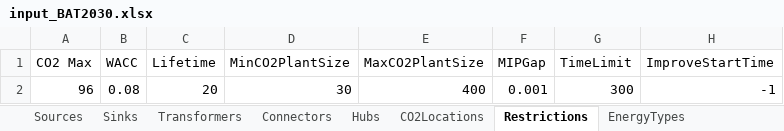
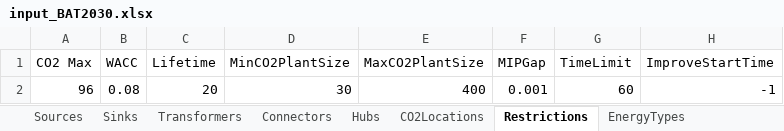
Before and after one commit to jtrobinson57/fscmodel-single-step, an Excel workbook: input_BAT2030.xlsx, sheet Restrictions, drawn as a sheet; values as stored, in another font and other column widths than the file's, no borders; the diff names each change by its address in the sheet, - before the commit and + after, or states it on an @@ line.

```diff
--- a/input_BAT2030.xlsx (sheet Restrictions)
+++ b/input_BAT2030.xlsx (sheet Restrictions)
-G2 (TimeLimit): 300
+G2 (TimeLimit): 60
```
Also changed, not shown: output.xlsx, 1 other file.
